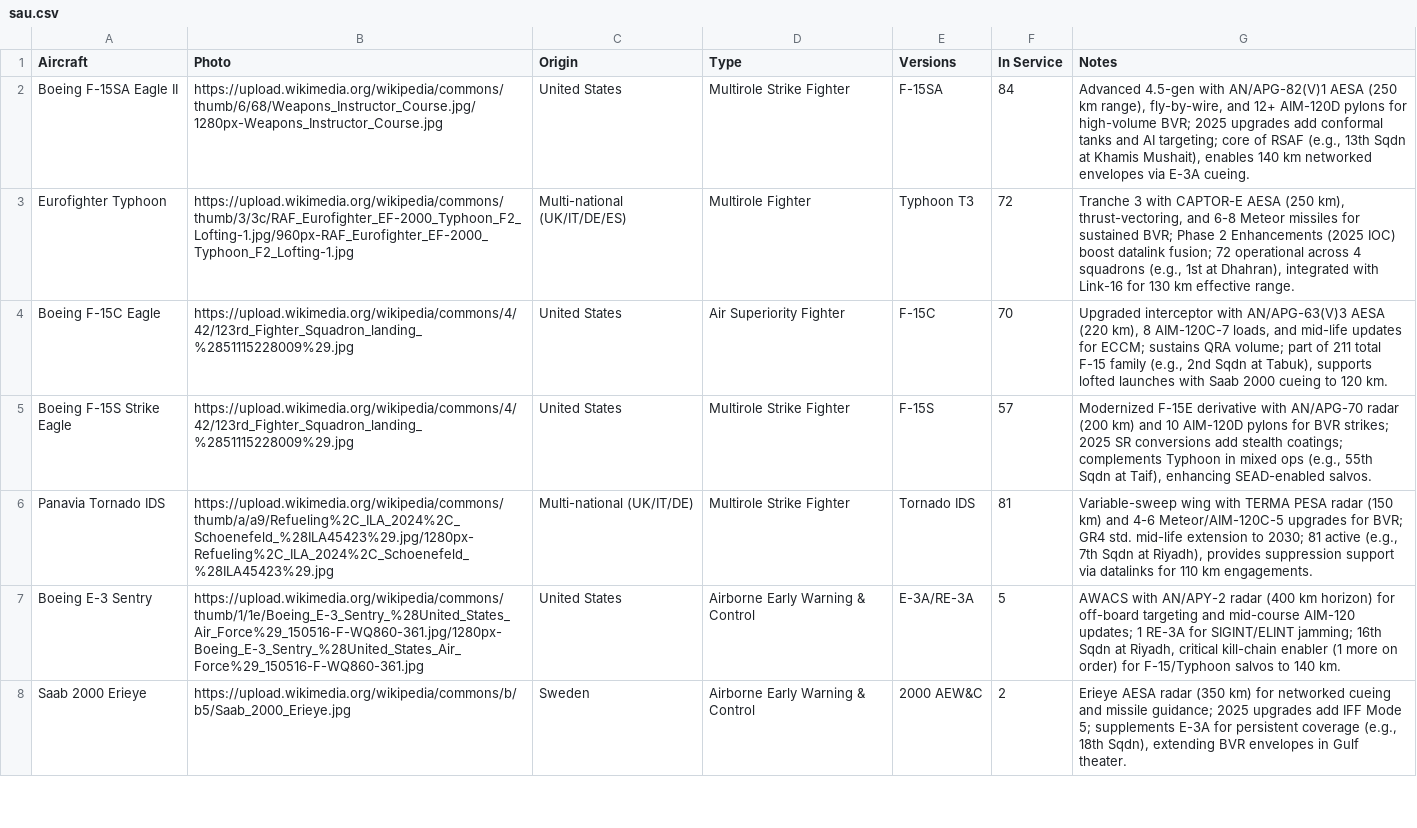
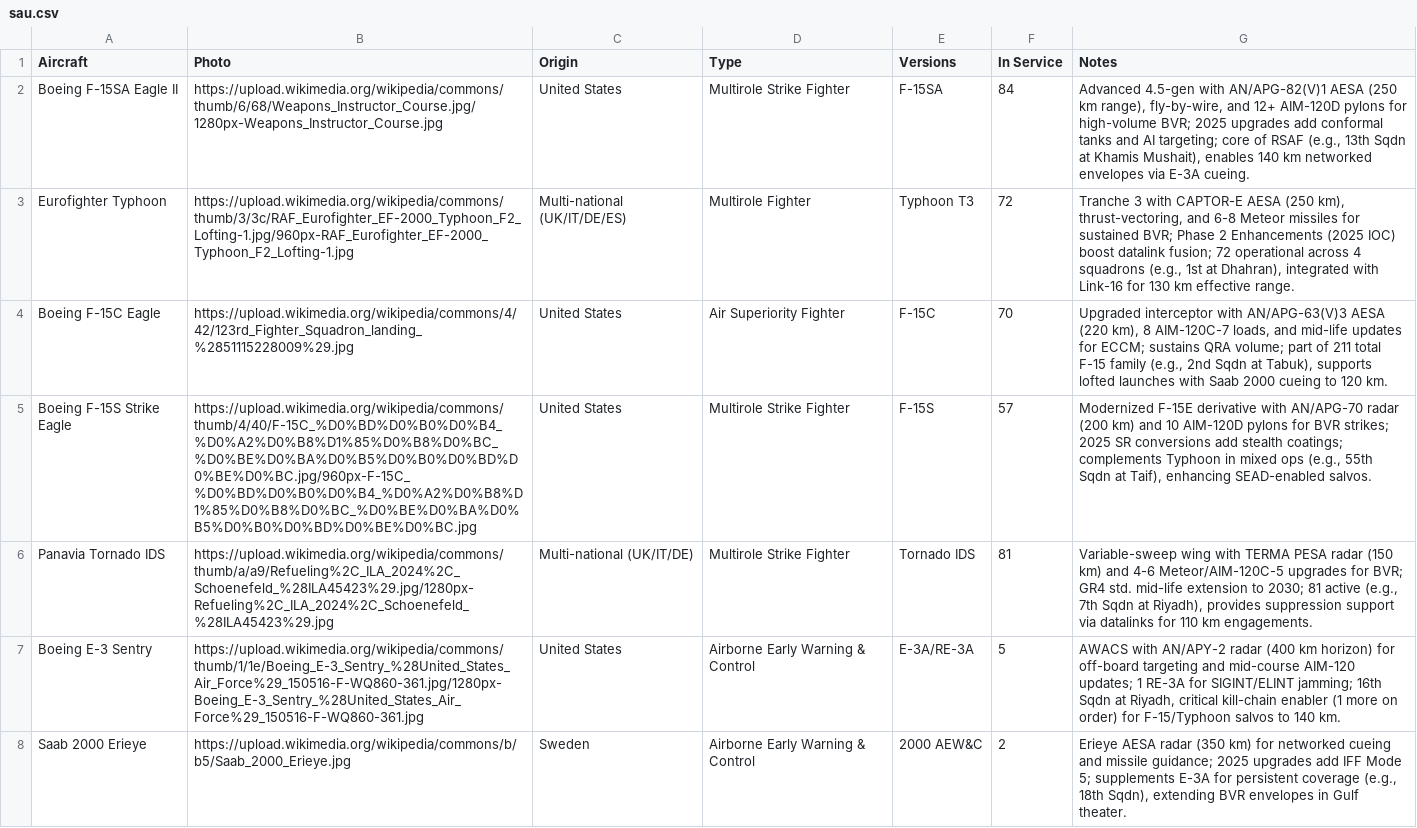
Before and after one commit to ayeeff/aircombat, a CSV file: data/sau.csv, drawn as a sheet; only a part is shown.

Commit message:
Update sau.csv

```diff
--- a/data/sau.csv
+++ b/data/sau.csv
@@ -4,3 +4,3 @@ Eurofighter Typhoon,https://upload.wikimedia.org/wikipedia/commons/thumb/3/3c/RA
 Boeing F-15C Eagle,https://upload.wikimedia.org/wikipedia/commons/4/42/123rd_Fighter_Squadron_landing_%2851115228009%29.jpg,United States,Air Superiority Fighter,F-15C,70,"Upgraded interceptor with AN/APG-63(V)3 AESA (220 km), 8 AIM-120C-7 loads, and mid-life updates for ECCM; sustains QRA volume; part of 211 total F-15 family (e.g., 2nd Sqdn at Tabuk), supports lofted launches with Saab 2000 cueing to 120 km."
-Boeing F-15S Strike Eagle,https://upload.wikimedia.org/wikipedia/commons/4/42/123rd_Fighter_Squadron_landing_%2851115228009%29.jpg,United States,Multirole Strike Fighter,F-15S,57,"Modernized F-15E derivative with AN/APG-70 radar (200 km) and 10 AIM-120D pylons for BVR strikes; 2025 SR conversions add stealth coatings; complements Typhoon in mixed ops (e.g., 55th Sqdn at Taif), enhancing SEAD-enabled salvos."
+Boeing F-15S Strike Eagle,https://upload.wikimedia.org/wikipedia/commons/thumb/4/40/F-15C_%D0%BD%D0%B0%D0%B4_%D0%A2%D0%B8%D1%85%D0%B8%D0%BC_%D0%BE%D0%BA%D0%B5%D0%B0%D0%BD%D0%BE%D0%BC.jpg/960px-F-15C_%D0%BD%D0%B0%D0%B4_%D0%A2%D0%B8%D1%85%D0%B8%D0%BC_%D0%BE%D0%BA%D0%B5%D0%B0%D0%BD%D0%BE%D0%BC.jpg,United States,Multirole Strike Fighter,F-15S,57,"Modernized F-15E derivative with AN/APG-70 radar (200 km) and 10 AIM-120D pylons for BVR strikes; 2025 SR conversions add stealth coatings; complements Typhoon in mixed ops (e.g., 55th Sqdn at Taif), enhancing SEAD-enabled salvos."
 Panavia Tornado IDS,https://upload.wikimedia.org/wikipedia/commons/thumb/a/a9/Refueling%2C_ILA_2024%2C_Schoenefeld_%28ILA45423%29.jpg/1280px-Refueling%2C_ILA_2024%2C_Schoenefeld_%28ILA45423%29.jpg,Multi-national (UK/IT/DE),Multirole Strike Fighter,Tornado IDS,81,"Variable-sweep wing with TERMA PESA radar (150 km) and 4-6 Meteor/AIM-120C-5 upgrades for BVR; GR4 std. mid-life extension to 2030; 81 active (e.g., 7th Sqdn at Riyadh), provides suppression support via datalinks for 110 km engagements."
```
